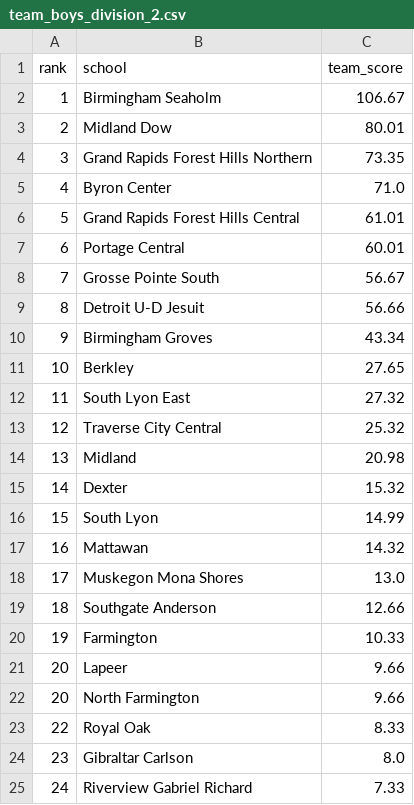
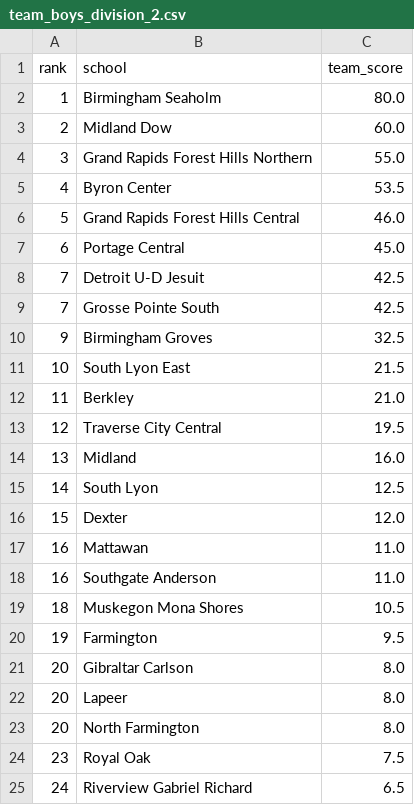
Before and after one commit to jojojoshshsh/MHSAA_tennis_ranker, a CSV file: docs/csv/team_boys_division_2.csv, drawn as a sheet; only a part is shown; the diff covers the shown part only.

```diff
--- a/docs/csv/team_boys_division_2.csv
+++ b/docs/csv/team_boys_division_2.csv
@@ -1,25 +1,25 @@
 rank,school,team_score
-1,Birmingham Seaholm,106.67
-2,Midland Dow,80.01
-3,Grand Rapids Forest Hills Northern,73.35
-4,Byron Center,71.0
-5,Grand Rapids Forest Hills Central,61.01
-6,Portage Central,60.01
-7,Grosse Pointe South,56.67
-8,Detroit U-D Jesuit,56.66
-9,Birmingham Groves,43.34
-10,Berkley,27.65
-11,South Lyon East,27.32
-12,Traverse City Central,25.32
-13,Midland,20.98
-14,Dexter,15.32
-15,South Lyon,14.99
-16,Mattawan,14.32
-17,Muskegon Mona Shores,13.0
-18,Southgate Anderson,12.66
-19,Farmington,10.33
-20,Lapeer,9.66
-20,North Farmington,9.66
-22,Royal Oak,8.33
-23,Gibraltar Carlson,8.0
-24,Riverview Gabriel Richard,7.33
+1,Birmingham Seaholm,80.0
+2,Midland Dow,60.0
+3,Grand Rapids Forest Hills Northern,55.0
+4,Byron Center,53.5
+5,Grand Rapids Forest Hills Central,46.0
+6,Portage Central,45.0
+7,Detroit U-D Jesuit,42.5
+7,Grosse Pointe South,42.5
+9,Birmingham Groves,32.5
+10,South Lyon East,21.5
+11,Berkley,21.0
+12,Traverse City Central,19.5
+13,Midland,16.0
+14,South Lyon,12.5
+15,Dexter,12.0
+16,Mattawan,11.0
+16,Southgate Anderson,11.0
+18,Muskegon Mona Shores,10.5
+19,Farmington,9.5
+20,Gibraltar Carlson,8.0
+20,Lapeer,8.0
+20,North Farmington,8.0
+23,Royal Oak,7.5
+24,Riverview Gabriel Richard,6.5
```
Also changed, not shown: 5 added rows, 5 removed rows and 5 edited cells elsewhere in this file, docs/csv/team_boys_division_1.csv, docs/csv/team_boys_division_3.csv, 2 other files.
